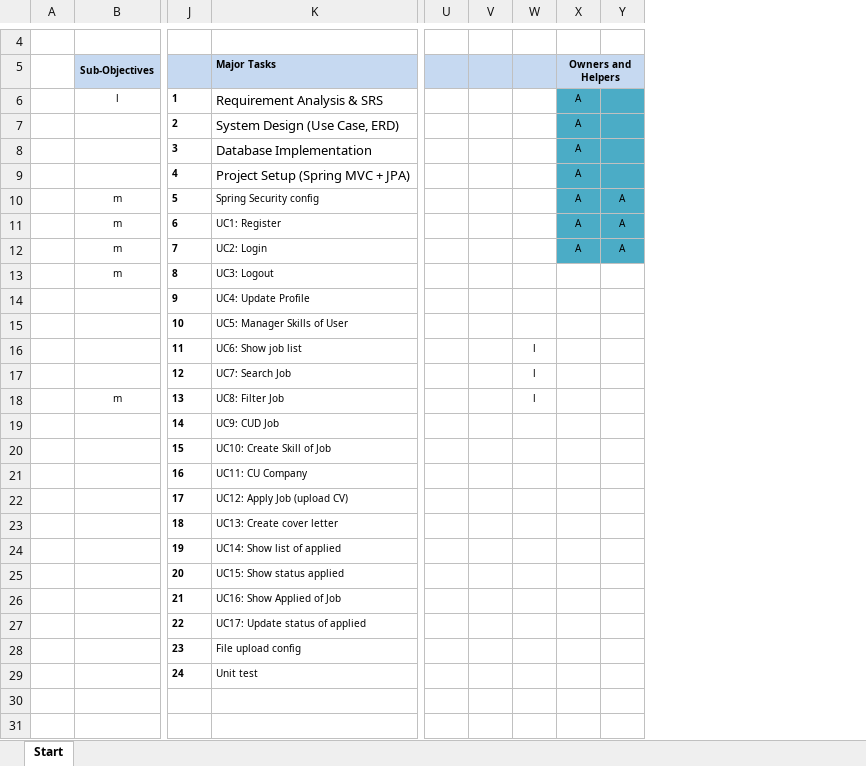
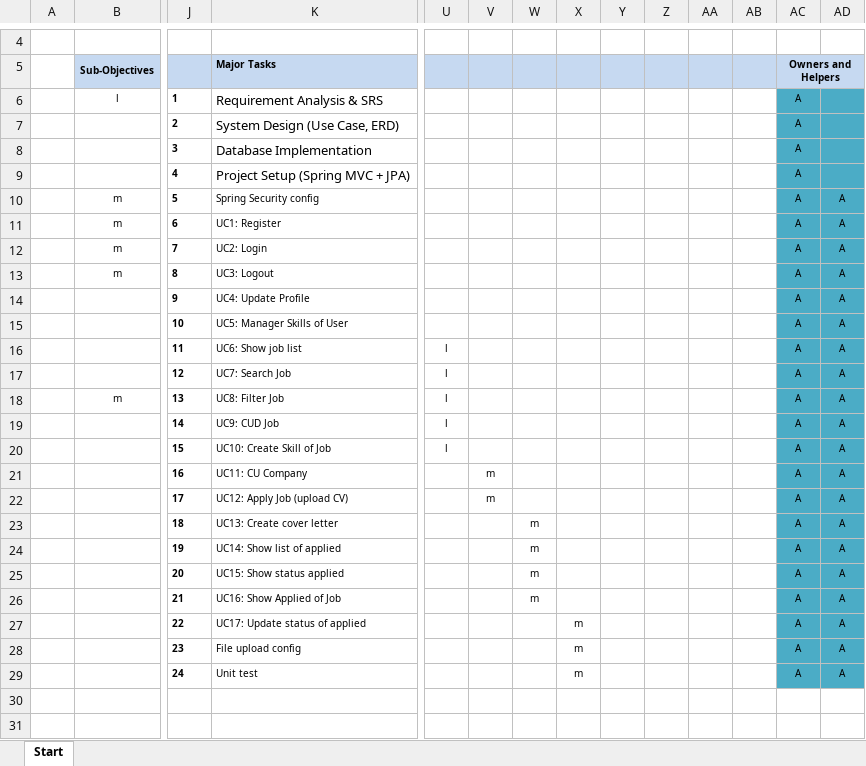
Before and after one commit to nguyenvanhau27/jobhunter, an Excel workbook: document/02_c_LAB301x_VN_v0.01_OPPM.xlsx, sheet Start, drawn as a sheet; only a part is shown, gaps mark what is left out; values as stored, in another font and other column widths than the file's, no borders; charts and pictures and conditional formats not drawn; removed rows and columns are numbered as before the commit, all else as after; rows hold the shown columns only; the diff covers the shown part only; the diff names each change by its address in the sheet, - before the commit and + after, or states it on an @@ line.

```diff
--- a/document/02_c_LAB301x_VN_v0.01_OPPM.xlsx (sheet Start)
+++ b/document/02_c_LAB301x_VN_v0.01_OPPM.xlsx (sheet Start)
+column W, rows 23-26: all m
+column X, rows 27-29: all m
+column Z, empty
+column AA, empty
+column AB, empty
-AC13:AC15 (Owners and Helpers): (empty)
+AC13:AC15 (Owners and Helpers): A
-AC13:AD15 fill: none
+AC13:AD15 fill: #4BACC6
-AD13:AD15: (empty)
+AD13:AD15: A
-row 16:  |  | 11 | UC6: Show job list |  |  | l
-row 17:  |  | 12 | UC7: Search Job |  |  | l
-row 18:  | m | 13 | UC8: Filter Job |  |  | l
-row 19:  |  | 14 | UC9: CUD Job
-row 20:  |  | 15 | UC10: Create Skill of Job
-row 21:  |  | 16 | UC11: CU Company
-row 22:  |  | 17 | UC12: Apply Job (upload CV)
+row 16:  |  | 11 | UC6: Show job list | l |  |  |  |  |  |  |  | A | A
+row 17:  |  | 12 | UC7: Search Job | l |  |  |  |  |  |  |  | A | A
+row 18:  | m | 13 | UC8: Filter Job | l |  |  |  |  |  |  |  | A | A
+row 19:  |  | 14 | UC9: CUD Job | l |  |  |  |  |  |  |  | A | A
+row 20:  |  | 15 | UC10: Create Skill of Job | l |  |  |  |  |  |  |  | A | A
+row 21:  |  | 16 | UC11: CU Company |  | m |  |  |  |  |  |  | A | A
+row 22:  |  | 17 | UC12: Apply Job (upload CV) |  | m |  |  |  |  |  |  | A | A
-AC23:AC29 (Owners and Helpers): (empty)
+AC23:AC29 (Owners and Helpers): A
-AC23:AD29 fill: none
+AC23:AD29 fill: #4BACC6
-AD23:AD29: (empty)
+AD23:AD29: A
```
Also changed, not shown: 3 edited cells elsewhere in this sheet, charts or pictures, 14 other files.
